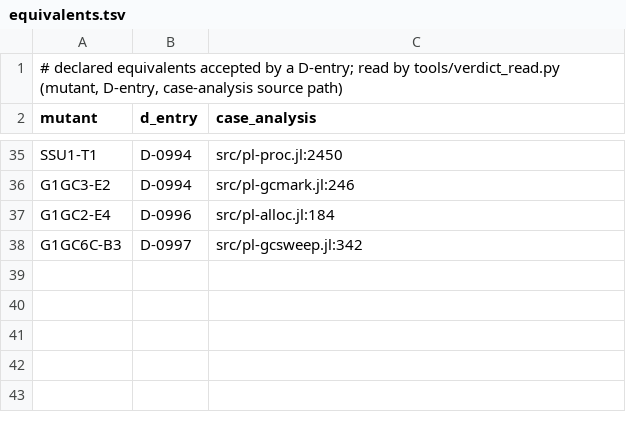
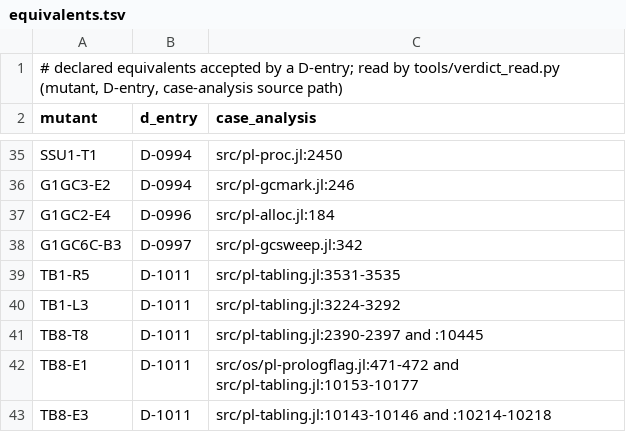
Before and after one commit to CognitiveSubstratesAI/LogicKernel, a TSV file: evidence/equivalents.tsv, drawn as a sheet; only a part is shown, gaps mark what is left out; the diff names each change by its address in the sheet, - before the commit and + after, or states it on an @@ line.

```diff
--- a/evidence/equivalents.tsv
+++ b/evidence/equivalents.tsv
+row 39: TB1-R5 | D-1011 | src/pl-tabling.jl:3531-3535
+row 40: TB1-L3 | D-1011 | src/pl-tabling.jl:3224-3292
+row 41: TB8-T8 | D-1011 | src/pl-tabling.jl:2390-2397 and :10445
+row 42: TB8-E1 | D-1011 | src/os/pl-prologflag.jl:471-472 and src/pl-tabling.jl:10153-10177
+row 43: TB8-E3 | D-1011 | src/pl-tabling.jl:10143-10146 and :10214-10218
```
Also changed, not shown: 3 other files.
